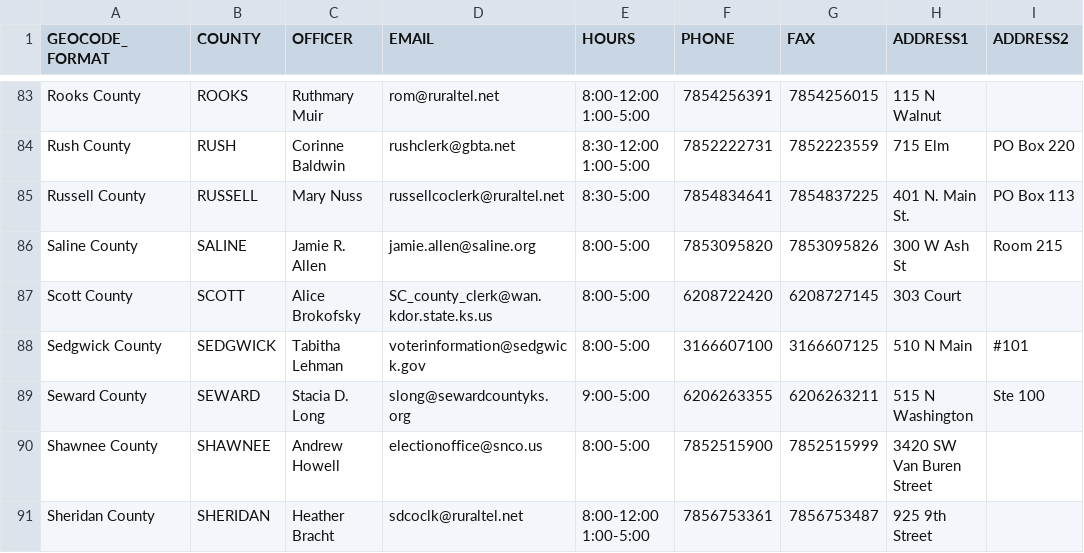
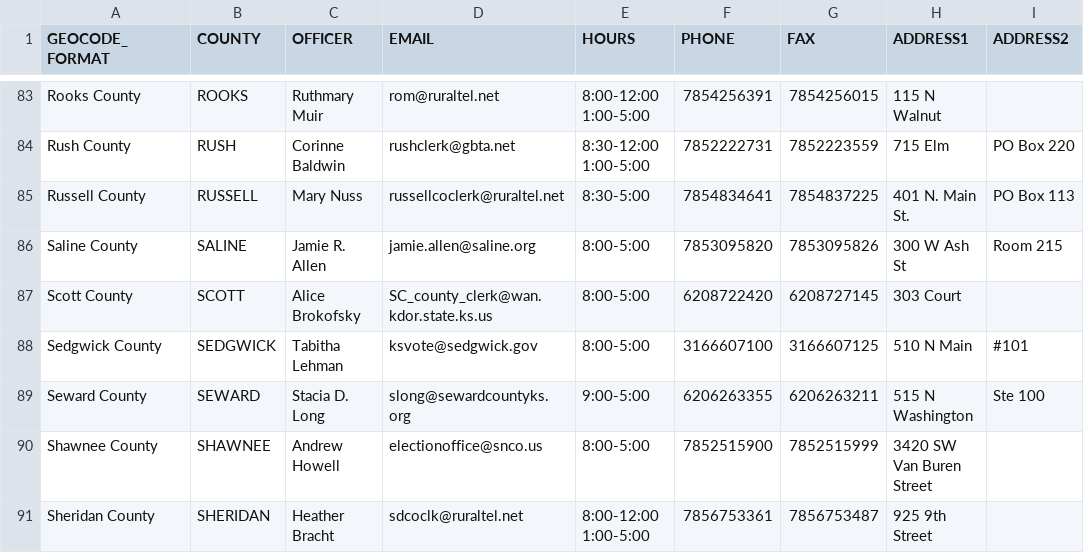
Before and after one commit to 8by8-org/usvotes, a CSV file: county-clerks.csv, drawn as a sheet; only a part is shown, gaps mark what is left out; the diff names each change by its address in the sheet, - before the commit and + after, or states it on an @@ line.

Commit message:
Sedgwick change (#455)

```diff
--- a/county-clerks.csv
+++ b/county-clerks.csv
-D88 (EMAIL): voterinformation@sedgwick.gov
+D88 (EMAIL): ksvote@sedgwick.gov
```
